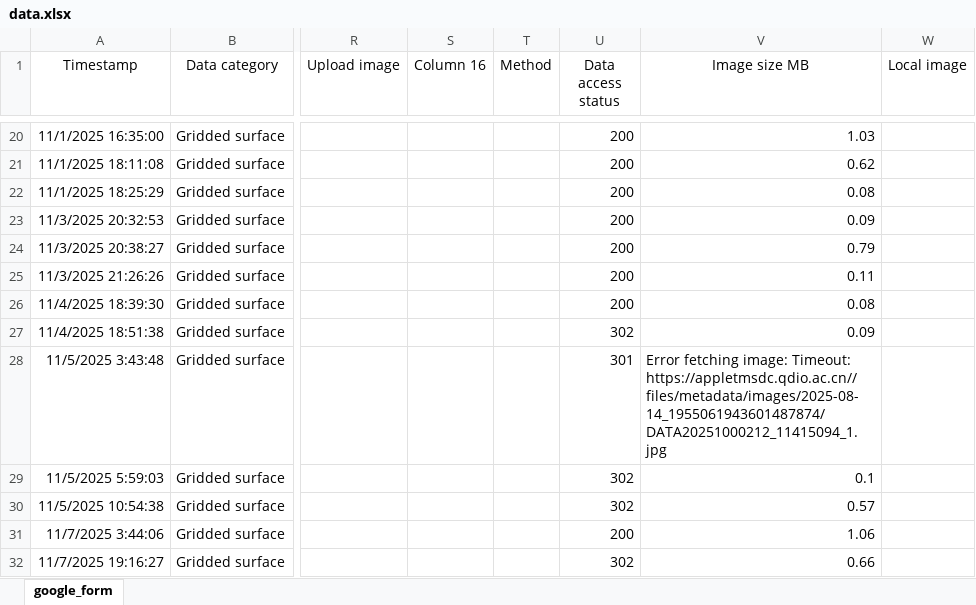
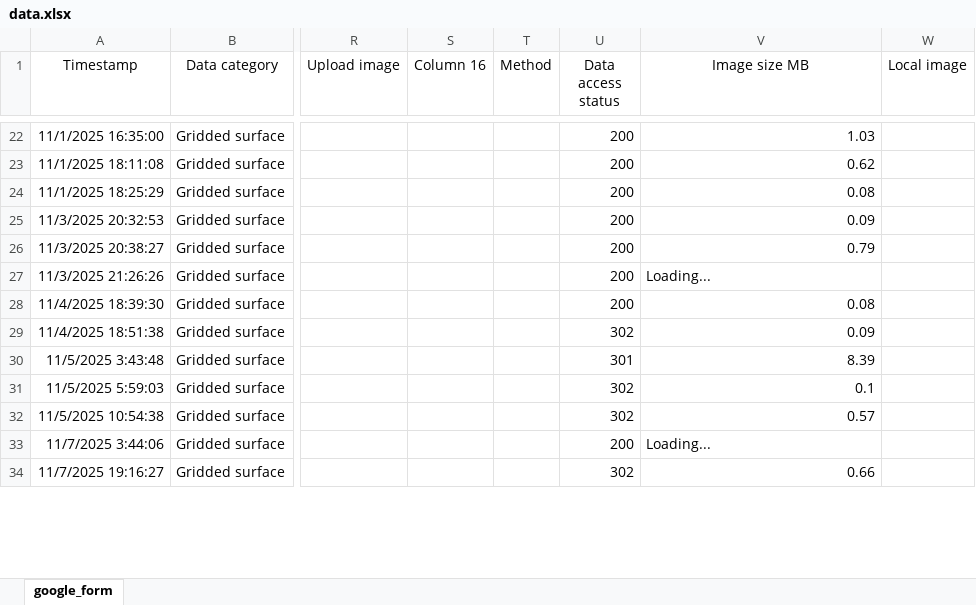
Before and after one commit to OceanCO2/co2-products, an Excel workbook: docs/data.xlsx, sheet google_form, drawn as a sheet; only a part is shown, gaps mark what is left out; values as stored, in another font and other column widths than the file's, no borders; charts and pictures and conditional formats and table styles not drawn; addresses are those after the commit; the diff covers the shown part only; the diff names each change by its address in the sheet, - before the commit and + after, or states it on an @@ line.

```diff
--- a/docs/data.xlsx (sheet google_form)
+++ b/docs/data.xlsx (sheet google_form)
-V27 (Image size MB): 0.11
+V27 (Image size MB): Loading...
-V30 (Image size MB): Error fetching image: Timeout: https://appletmsdc.qdio.ac.cn//files/metadata/images/2025-08-14_1955061943601487874/DATA20251000212_11415094_1.jpg
+V30 (Image size MB): 8.39
-V33 (Image size MB): 1.06
+V33 (Image size MB): Loading...
```
Also changed, not shown: 3 added rows, 3 removed rows, 6 moved rows and 3 edited cells elsewhere in this sheet, formulas that keep their value, 1 other file.
